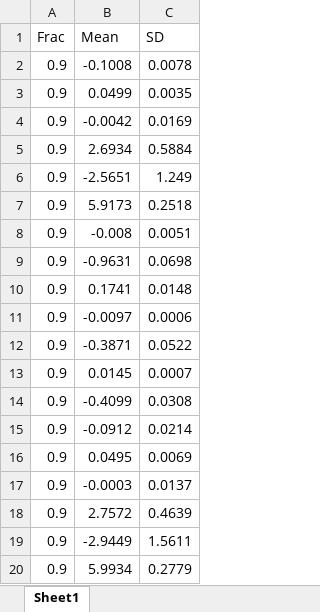
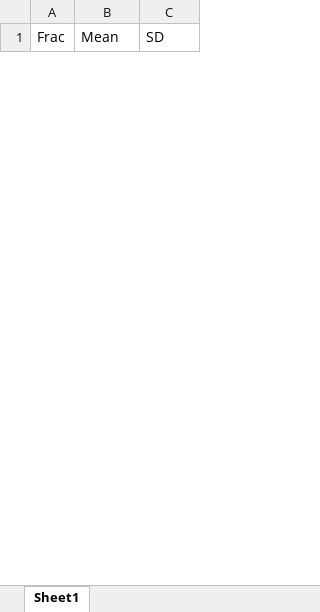
Before and after one commit to andrewtplatt/Optimisation-for-Linear-Regression, an Excel workbook: least_squares/error_stats.xlsx, sheet Sheet1, drawn as a sheet; only a part is shown; values as stored, in another font and other column widths than the file's, no borders; removed rows and columns are numbered as before the commit, all else as after; the diff covers the shown part only; the diff names each change by its address in the sheet, - before the commit and + after, or states it on an @@ line.

```diff
--- a/least_squares/error_stats.xlsx (sheet Sheet1)
+++ b/least_squares/error_stats.xlsx (sheet Sheet1)
-row 2: 0.9 | -0.1008 | 0.0078
-row 3: 0.9 | 0.0499 | 0.0035
-row 4: 0.9 | -0.0042 | 0.0169
-row 5: 0.9 | 2.6934 | 0.5884
-row 6: 0.9 | -2.5651 | 1.249
-row 7: 0.9 | 5.9173 | 0.2518
-row 8: 0.9 | -0.008 | 0.0051
-row 9: 0.9 | -0.9631 | 0.0698
-row 10: 0.9 | 0.1741 | 0.0148
-row 11: 0.9 | -0.0097 | 0.0006
-row 12: 0.9 | -0.3871 | 0.0522
-row 13: 0.9 | 0.0145 | 0.0007
-row 14: 0.9 | -0.4099 | 0.0308
-row 15: 0.9 | -0.0912 | 0.0214
-row 16: 0.9 | 0.0495 | 0.0069
-row 17: 0.9 | -0.0003 | 0.0137
-row 18: 0.9 | 2.7572 | 0.4639
-row 19: 0.9 | -2.9449 | 1.5611
-row 20: 0.9 | 5.9934 | 0.2779
```
Also changed, not shown: 8 added rows and 36 removed rows elsewhere in this sheet, least_squares/w_stats.xlsx, 1 other file.
